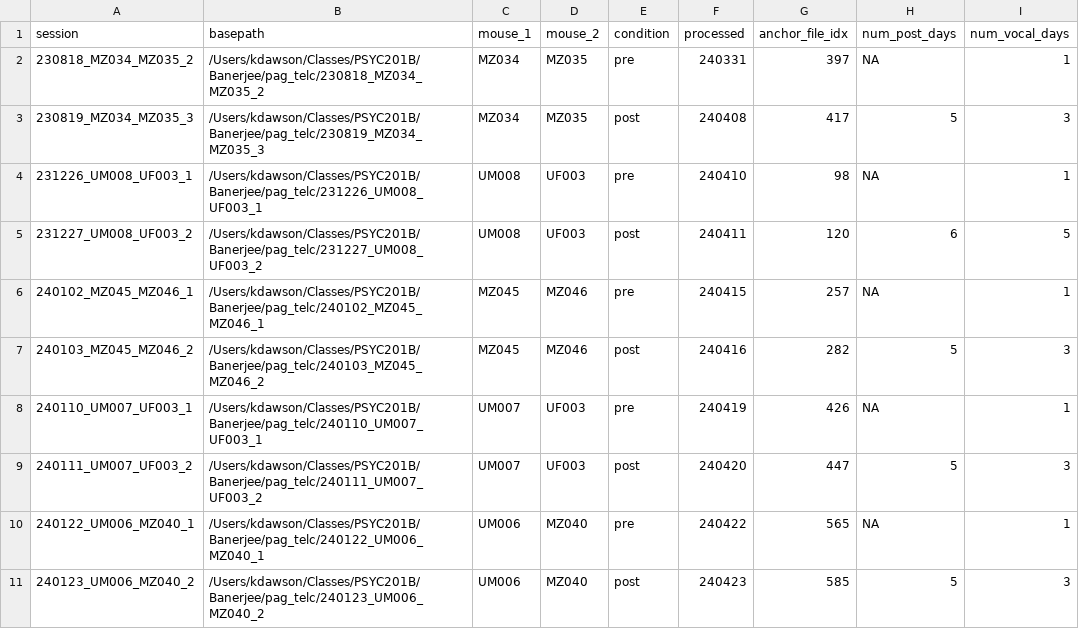
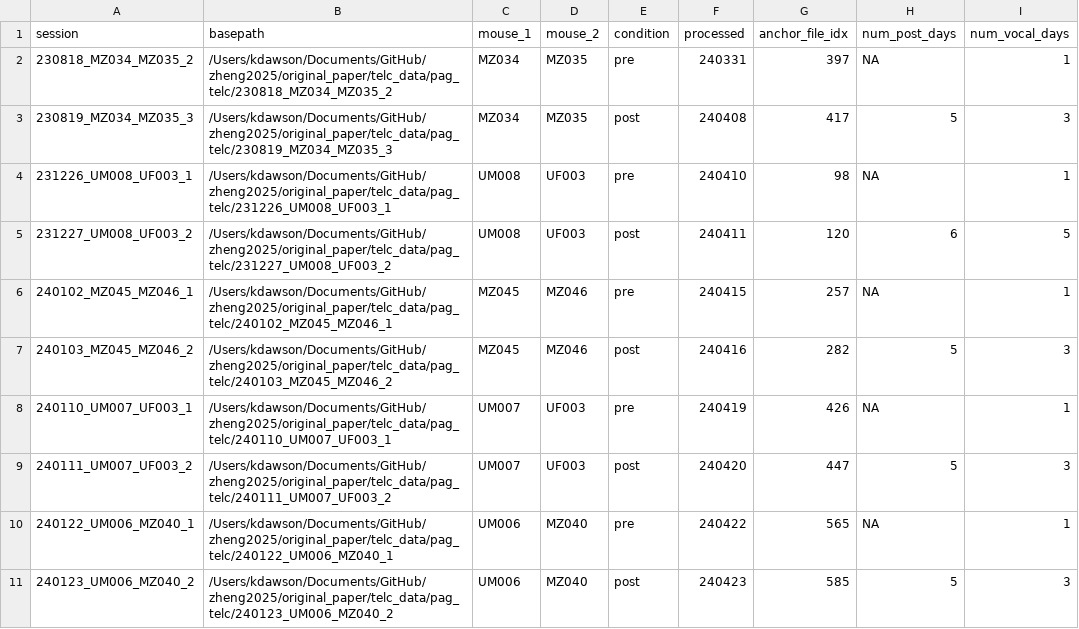
Before and after one commit to k1dawson/zheng2025, a CSV file: original_paper/telc_data/pag_telc/pag_telc_sessions_updated.csv, drawn as a sheet.

```diff
--- a/original_paper/telc_data/pag_telc/pag_telc_sessions_updated.csv
+++ b/original_paper/telc_data/pag_telc/pag_telc_sessions_updated.csv
@@ -1,11 +1,11 @@
 session,basepath,mouse_1,mouse_2,condition,processed,anchor_file_idx,num_post_days,num_vocal_days
-230818_MZ034_MZ035_2,/Users/kdawson/Classes/PSYC201B/Banerjee/pag_telc/230818_MZ034_MZ035_2,MZ034,MZ035,pre,240331,397,NA,1
-230819_MZ034_MZ035_3,/Users/kdawson/Classes/PSYC201B/Banerjee/pag_telc/230819_MZ034_MZ035_3,MZ034,MZ035,post,240408,417,5,3
-231226_UM008_UF003_1,/Users/kdawson/Classes/PSYC201B/Banerjee/pag_telc/231226_UM008_UF003_1,UM008,UF003,pre,240410,98,NA,1
-231227_UM008_UF003_2,/Users/kdawson/Classes/PSYC201B/Banerjee/pag_telc/231227_UM008_UF003_2,UM008,UF003,post,240411,120,6,5
-240102_MZ045_MZ046_1,/Users/kdawson/Classes/PSYC201B/Banerjee/pag_telc/240102_MZ045_MZ046_1,MZ045,MZ046,pre,240415,257,NA,1
-240103_MZ045_MZ046_2,/Users/kdawson/Classes/PSYC201B/Banerjee/pag_telc/240103_MZ045_MZ046_2,MZ045,MZ046,post,240416,282,5,3
-240110_UM007_UF003_1,/Users/kdawson/Classes/PSYC201B/Banerjee/pag_telc/240110_UM007_UF003_1,UM007,UF003,pre,240419,426,NA,1
-240111_UM007_UF003_2,/Users/kdawson/Classes/PSYC201B/Banerjee/pag_telc/240111_UM007_UF003_2,UM007,UF003,post,240420,447,5,3
-240122_UM006_MZ040_1,/Users/kdawson/Classes/PSYC201B/Banerjee/pag_telc/240122_UM006_MZ040_1,UM006,MZ040,pre,240422,565,NA,1
-240123_UM006_MZ040_2,/Users/kdawson/Classes/PSYC201B/Banerjee/pag_telc/240123_UM006_MZ040_2,UM006,MZ040,post,240423,585,5,3
+230818_MZ034_MZ035_2,/Users/kdawson/Documents/GitHub/zheng2025/original_paper/telc_data/pag_telc/230818_MZ034_MZ035_2,MZ034,MZ035,pre,240331,397,NA,1
+230819_MZ034_MZ035_3,/Users/kdawson/Documents/GitHub/zheng2025/original_paper/telc_data/pag_telc/230819_MZ034_MZ035_3,MZ034,MZ035,post,240408,417,5,3
+231226_UM008_UF003_1,/Users/kdawson/Documents/GitHub/zheng2025/original_paper/telc_data/pag_telc/231226_UM008_UF003_1,UM008,UF003,pre,240410,98,NA,1
+231227_UM008_UF003_2,/Users/kdawson/Documents/GitHub/zheng2025/original_paper/telc_data/pag_telc/231227_UM008_UF003_2,UM008,UF003,post,240411,120,6,5
+240102_MZ045_MZ046_1,/Users/kdawson/Documents/GitHub/zheng2025/original_paper/telc_data/pag_telc/240102_MZ045_MZ046_1,MZ045,MZ046,pre,240415,257,NA,1
+240103_MZ045_MZ046_2,/Users/kdawson/Documents/GitHub/zheng2025/original_paper/telc_data/pag_telc/240103_MZ045_MZ046_2,MZ045,MZ046,post,240416,282,5,3
+240110_UM007_UF003_1,/Users/kdawson/Documents/GitHub/zheng2025/original_paper/telc_data/pag_telc/240110_UM007_UF003_1,UM007,UF003,pre,240419,426,NA,1
+240111_UM007_UF003_2,/Users/kdawson/Documents/GitHub/zheng2025/original_paper/telc_data/pag_telc/240111_UM007_UF003_2,UM007,UF003,post,240420,447,5,3
+240122_UM006_MZ040_1,/Users/kdawson/Documents/GitHub/zheng2025/original_paper/telc_data/pag_telc/240122_UM006_MZ040_1,UM006,MZ040,pre,240422,565,NA,1
+240123_UM006_MZ040_2,/Users/kdawson/Documents/GitHub/zheng2025/original_paper/telc_data/pag_telc/240123_UM006_MZ040_2,UM006,MZ040,post,240423,585,5,3
```
Also changed, not shown: original_paper/telc_data/pag_telc/pag_telc_curation_updated.csv, 1 other file.
